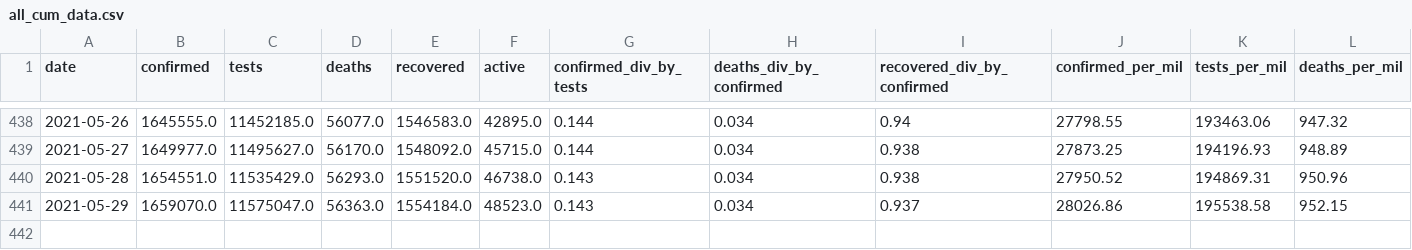
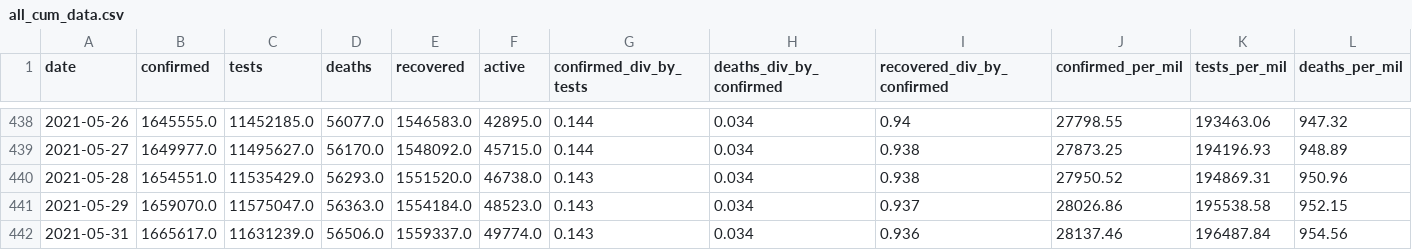
Before and after one commit to SimonRosen173/Covid19SAData_Data, a CSV file: data/sa/all_cum_data.csv, drawn as a sheet; only a part is shown, gaps mark what is left out; rows hold the shown columns only; the diff names each change by its address in the sheet, - before the commit and + after, or states it on an @@ line.

```diff
--- a/data/sa/all_cum_data.csv
+++ b/data/sa/all_cum_data.csv
+row 442: 2021-05-31 | 1665617.0 | 11631239.0 | 56506.0 | 1559337.0 | 49774.0 | 0.143 | 0.034 | 0.936 | 28137.46 | 196487.84 | 954.56
```
Also changed, not shown: data/sa/all_daily_data.csv, data/scraped/covid19za_provincial_cumulative_timeline_confirmed.csv, 9 other files.
